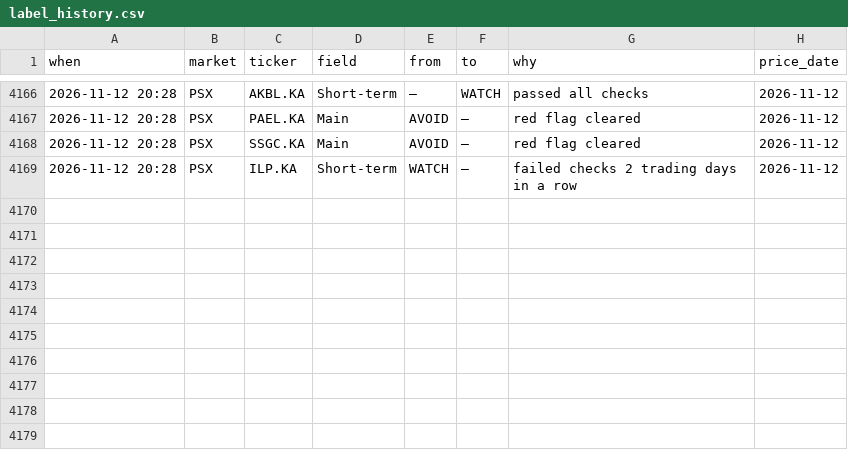
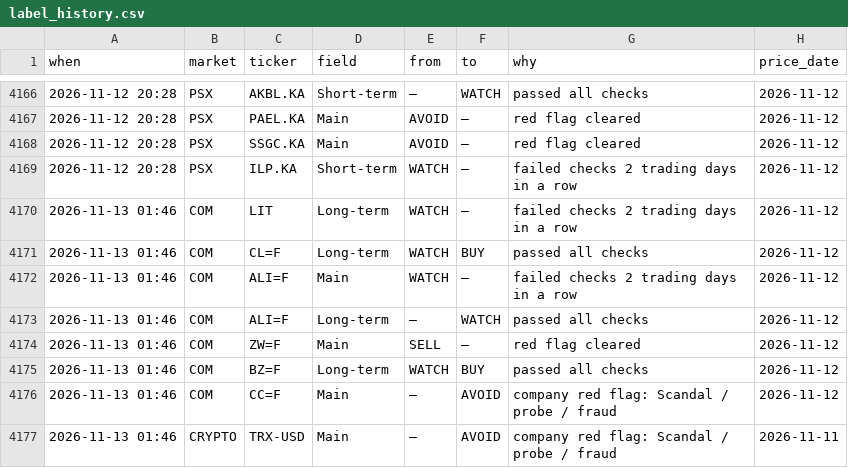
Before and after one commit to clyphor/stock-screener, a CSV file: results/label_history.csv, drawn as a sheet; only a part is shown, gaps mark what is left out.

```diff
--- a/results/label_history.csv
+++ b/results/label_history.csv
@@ -4169 +4169,9 @@ when,market,ticker,field,from,to,why,price_date
 2026-11-12 20:28,PSX,ILP.KA,Short-term,WATCH,–,failed checks 2 trading days in a row,2026-11-12
+2026-11-13 01:46,COM,LIT,Long-term,WATCH,–,failed checks 2 trading days in a row,2026-11-12
+2026-11-13 01:46,COM,CL=F,Long-term,WATCH,BUY,passed all checks,2026-11-12
+2026-11-13 01:46,COM,ALI=F,Main,WATCH,–,failed checks 2 trading days in a row,2026-11-12
+2026-11-13 01:46,COM,ALI=F,Long-term,–,WATCH,passed all checks,2026-11-12
+2026-11-13 01:46,COM,ZW=F,Main,SELL,–,red flag cleared,2026-11-12
+2026-11-13 01:46,COM,BZ=F,Long-term,WATCH,BUY,passed all checks,2026-11-12
+2026-11-13 01:46,COM,CC=F,Main,–,AVOID,company red flag: Scandal / probe / fraud,2026-11-12
+2026-11-13 01:46,CRYPTO,TRX-USD,Main,–,AVOID,company red flag: Scandal / probe / fraud,2026-11-11
```
Also changed, not shown: results/label_state.csv, results/latest.csv, 6 other files.
